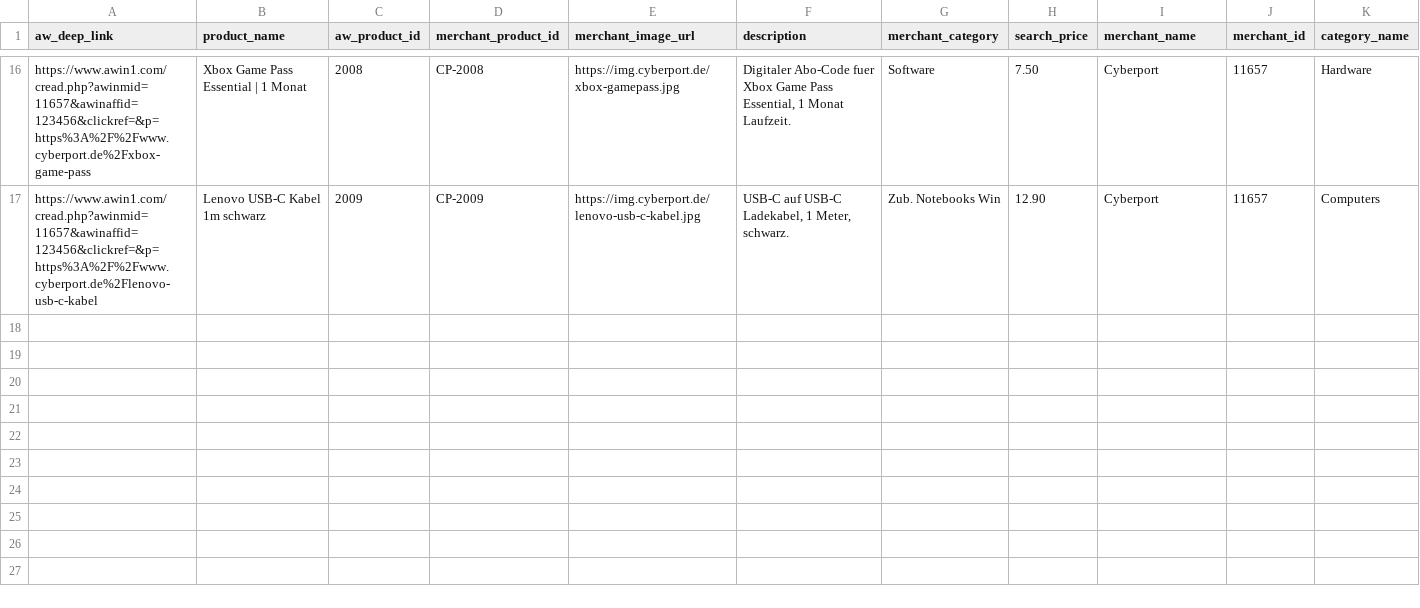
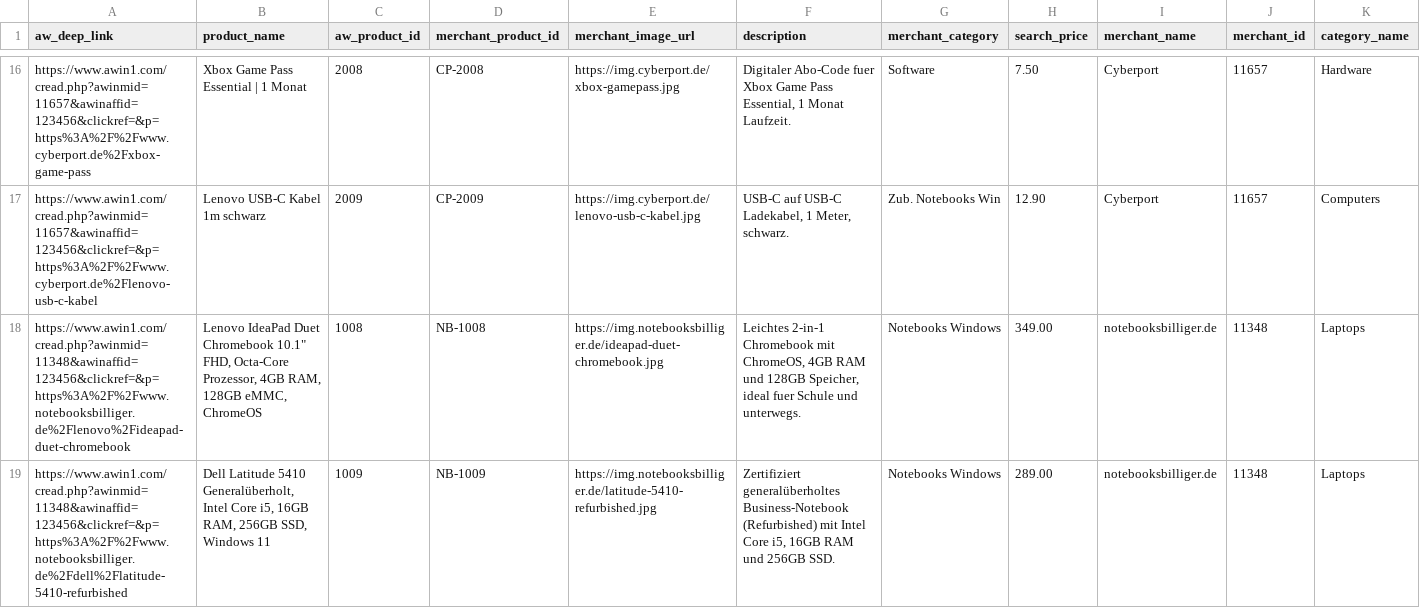
Before and after one commit to chriscomputerwissen/PC-Finder, a CSV file: scripts/__fixtures__/sample-feed.csv, drawn as a sheet; only a part is shown, gaps mark what is left out; rows hold the shown columns only; the diff names each change by its address in the sheet, - before the commit and + after, or states it on an @@ line.

Commit message:
Update sample-feed.csv

```diff
--- a/scripts/__fixtures__/sample-feed.csv
+++ b/scripts/__fixtures__/sample-feed.csv
+row 18: https://www.awin1.com/cread.php?awinmid=11348&awinaffid=123456&clickref=&p=https%3A%2F%2Fwww.notebooksbilliger.de%2Flenovo%2Fideapad-duet-chromebook | Lenovo IdeaPad Duet Chromebook 10.1" FHD, Octa-Core Prozessor, 4GB RAM, 128GB eMMC, ChromeOS | 1008 | NB-1008 | https://img.notebooksbilliger.de/ideapad-duet-chromebook.jpg | Leichtes 2-in-1 Chromebook mit ChromeOS, 4GB RAM und 128GB Speicher, ideal fuer Schule und unterwegs. | Notebooks Windows | 349.00 | notebooksbilliger.de | 11348 | Laptops
+row 19: https://www.awin1.com/cread.php?awinmid=11348&awinaffid=123456&clickref=&p=https%3A%2F%2Fwww.notebooksbilliger.de%2Fdell%2Flatitude-5410-refurbished | Dell Latitude 5410 Generalüberholt, Intel Core i5, 16GB RAM, 256GB SSD, Windows 11 | 1009 | NB-1009 | https://img.notebooksbilliger.de/latitude-5410-refurbished.jpg | Zertifiziert generalüberholtes Business-Notebook (Refurbished) mit Intel Core i5, 16GB RAM und 256GB SSD. | Notebooks Windows | 289.00 | notebooksbilliger.de | 11348 | Laptops
```
